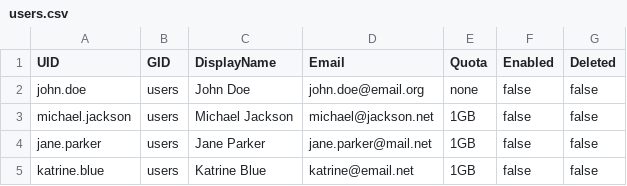
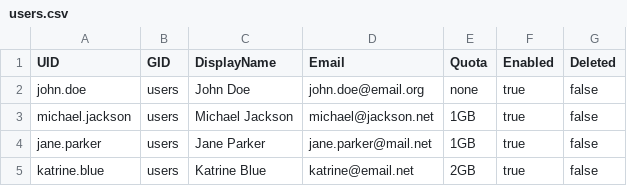
Before and after one commit to ostasevych/tf-nc, a CSV file: csv/users.csv, drawn as a sheet.

Commit message:
Changed statuses

```diff
--- a/csv/users.csv
+++ b/csv/users.csv
@@ -1,5 +1,5 @@
 UID,GID,DisplayName,Email,Quota,Enabled,Deleted
-john.doe,users,John Doe,john.doe@email.org,none,false,false
-michael.jackson,users,Michael Jackson,michael@jackson.net,1GB,false,false
-jane.parker,users,Jane Parker,jane.parker@mail.net,1GB,false,false
-katrine.blue,users,Katrine Blue,katrine@email.net,1GB,false,false
+john.doe,users,John Doe,john.doe@email.org,none,true,false
+michael.jackson,users,Michael Jackson,michael@jackson.net,1GB,true,false
+jane.parker,users,Jane Parker,jane.parker@mail.net,1GB,true,false
+katrine.blue,users,Katrine Blue,katrine@email.net,2GB,true,false
```
